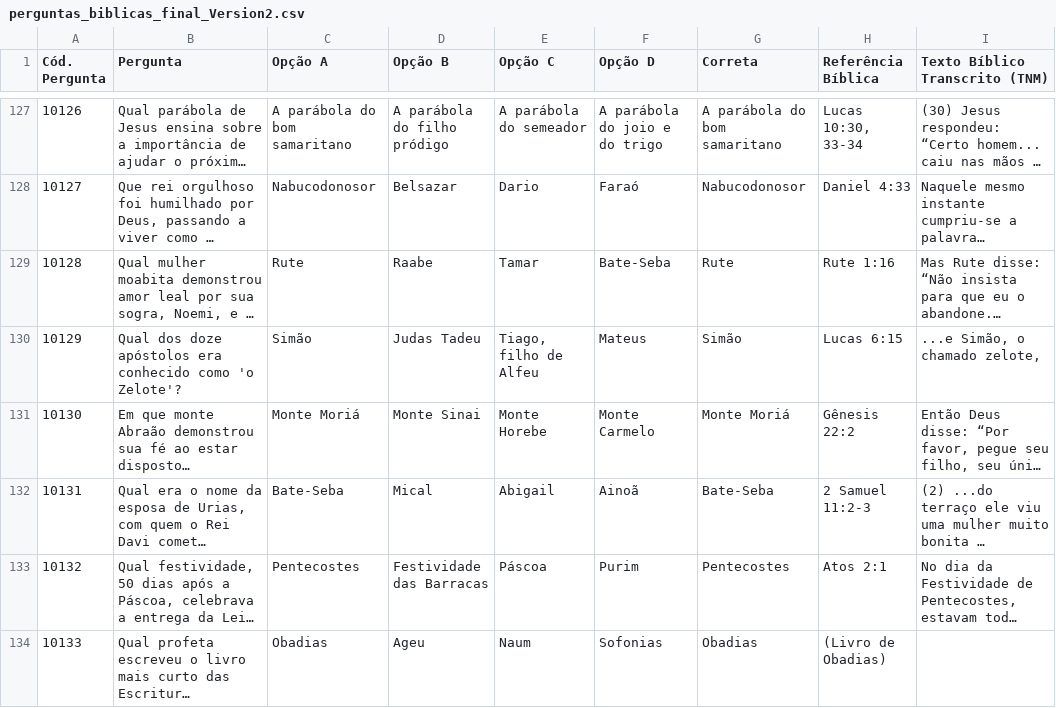
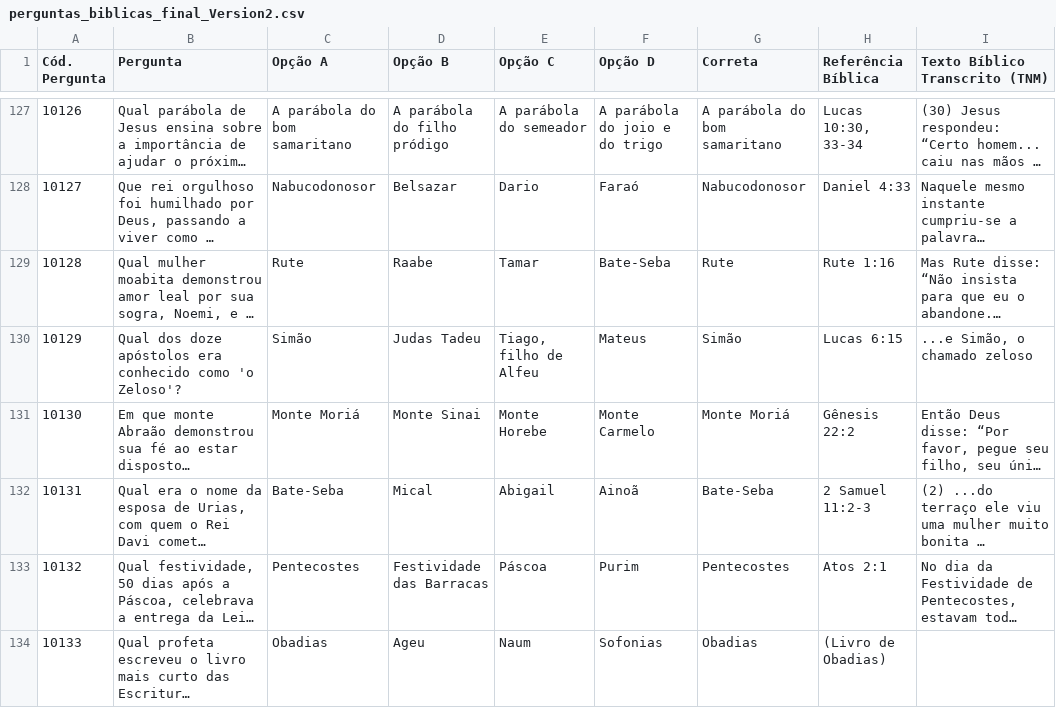
Before and after one commit to leniredenis-bit/JW-Quiz, a CSV file: DATA/perguntas_biblicas_final_Version2.csv, drawn as a sheet; only a part is shown, gaps mark what is left out; long unchanged cells end in …; the diff names each change by its address in the sheet, - before the commit and + after, or states it on an @@ line.

```diff
--- a/DATA/perguntas_biblicas_final_Version2.csv
+++ b/DATA/perguntas_biblicas_final_Version2.csv
-B130 (Pergunta): …como 'o Zelote'?
+B130 (Pergunta): …como 'o Zeloso'?
-I130 (Texto Bíblico Transcrito (TNM)): ...e Simão, o chamado zelote,
+I130 (Texto Bíblico Transcrito (TNM)): ...e Simão, o chamado zeloso
```
Also changed, not shown: 1 other file.
